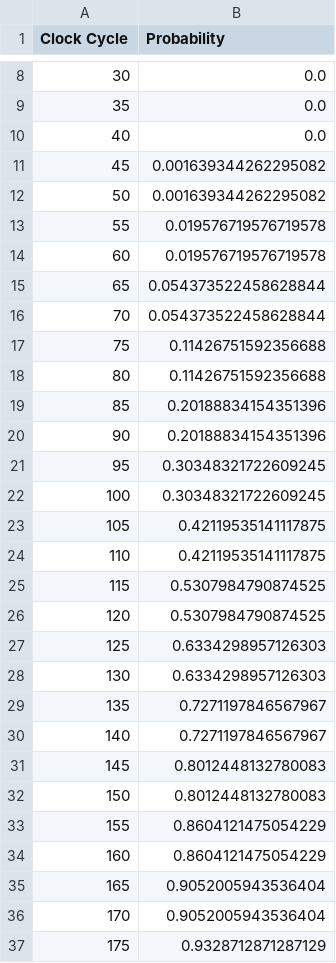
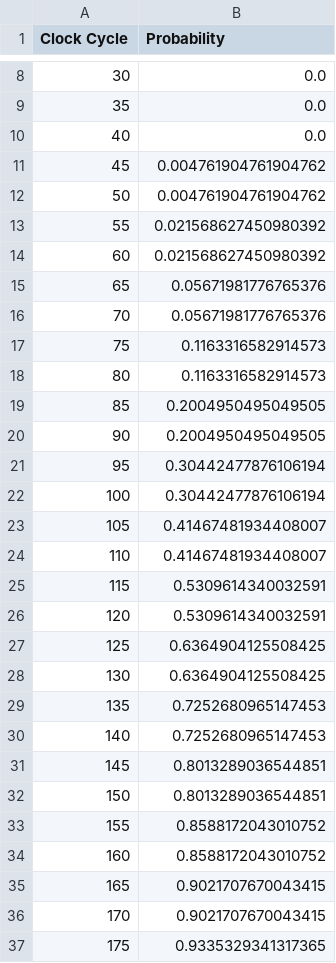
Before and after one commit to formal-verification-research/Modest-Probabilistic-Models-for-NoC, a CSV file: NoC_Modular/FMCAD25/results/2x2/noc_2x2_resistive_noise_threshold_10_stride_5_block_size_250.csv, drawn as a sheet; only a part is shown, gaps mark what is left out; the diff covers the shown part only.

Commit message:
Added simulation results

```diff
--- a/NoC_Modular/FMCAD25/results/2x2/noc_2x2_resistive_noise_threshold_10_stride_5_block_size_250.csv
+++ b/NoC_Modular/FMCAD25/results/2x2/noc_2x2_resistive_noise_threshold_10_stride_5_block_size_250.csv
@@ -10,28 +10,28 @@ Clock Cycle,Probability
 40,0.0
-45,0.001639344262295082
-50,0.001639344262295082
-55,0.019576719576719578
-60,0.019576719576719578
-65,0.054373522458628844
-70,0.054373522458628844
-75,0.11426751592356688
-80,0.11426751592356688
-85,0.20188834154351396
-90,0.20188834154351396
-95,0.30348321722609245
-100,0.30348321722609245
-105,0.42119535141117875
-110,0.42119535141117875
-115,0.5307984790874525
-120,0.5307984790874525
-125,0.6334298957126303
-130,0.6334298957126303
-135,0.7271197846567967
-140,0.7271197846567967
-145,0.8012448132780083
-150,0.8012448132780083
-155,0.8604121475054229
-160,0.8604121475054229
-165,0.9052005943536404
-170,0.9052005943536404
-175,0.9328712871287129
+45,0.004761904761904762
+50,0.004761904761904762
+55,0.021568627450980392
+60,0.021568627450980392
+65,0.05671981776765376
+70,0.05671981776765376
+75,0.1163316582914573
+80,0.1163316582914573
+85,0.2004950495049505
+90,0.2004950495049505
+95,0.30442477876106194
+100,0.30442477876106194
+105,0.41467481934408007
+110,0.41467481934408007
+115,0.5309614340032591
+120,0.5309614340032591
+125,0.6364904125508425
+130,0.6364904125508425
+135,0.7252680965147453
+140,0.7252680965147453
+145,0.8013289036544851
+150,0.8013289036544851
+155,0.8588172043010752
+160,0.8588172043010752
+165,0.9021707670043415
+170,0.9021707670043415
+175,0.9335329341317365
```
Also changed, not shown: 50 added rows and 14 edited cells elsewhere in this file, NoC_Modular/FMCAD25/results/2x2/noc_2x2_resistive_noise_threshold_1_stride_1_block_size_50.csv, NoC_Modular/FMCAD25/results/2x2/noc_2x2_resistive_noise_threshold_20_stride_10_block_size_500.csv, 36 other files.
